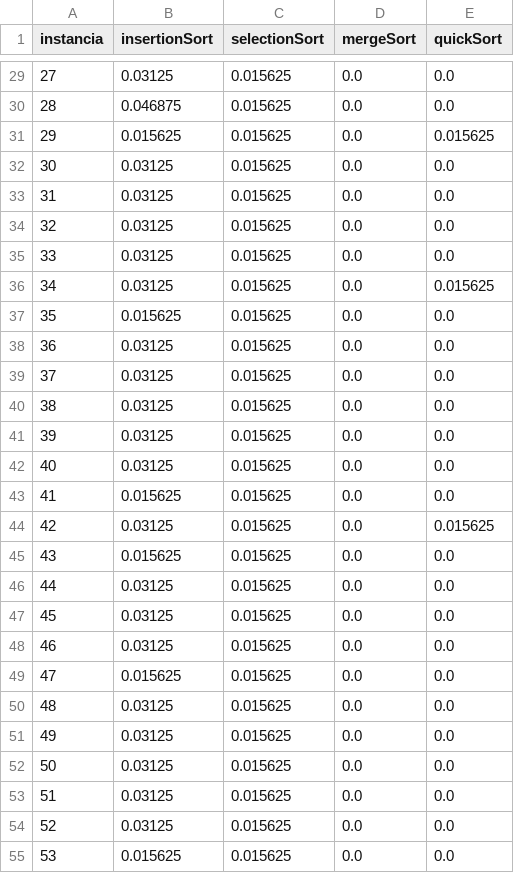
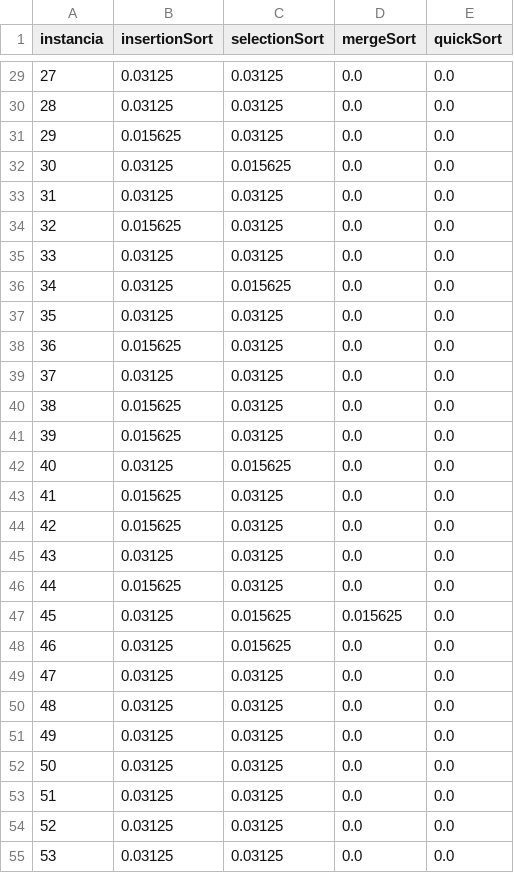
Before and after one commit to hellewd/javalines, a CSV file: lab03/csv/sort_4096.csv, drawn as a sheet; only a part is shown, gaps mark what is left out; the diff covers the shown part only.

```diff
--- a/lab03/csv/sort_4096.csv
+++ b/lab03/csv/sort_4096.csv
@@ -29,27 +29,27 @@ instancia,insertionSort,selectionSort,mergeSort,quickSort
-27,0.03125,0.015625,0.0,0.0
-28,0.046875,0.015625,0.0,0.0
-29,0.015625,0.015625,0.0,0.015625
+27,0.03125,0.03125,0.0,0.0
+28,0.03125,0.03125,0.0,0.0
+29,0.015625,0.03125,0.0,0.0
 30,0.03125,0.015625,0.0,0.0
-31,0.03125,0.015625,0.0,0.0
-32,0.03125,0.015625,0.0,0.0
-33,0.03125,0.015625,0.0,0.0
-34,0.03125,0.015625,0.0,0.015625
-35,0.015625,0.015625,0.0,0.0
-36,0.03125,0.015625,0.0,0.0
-37,0.03125,0.015625,0.0,0.0
-38,0.03125,0.015625,0.0,0.0
-39,0.03125,0.015625,0.0,0.0
+31,0.03125,0.03125,0.0,0.0
+32,0.015625,0.03125,0.0,0.0
+33,0.03125,0.03125,0.0,0.0
+34,0.03125,0.015625,0.0,0.0
+35,0.03125,0.03125,0.0,0.0
+36,0.015625,0.03125,0.0,0.0
+37,0.03125,0.03125,0.0,0.0
+38,0.015625,0.03125,0.0,0.0
+39,0.015625,0.03125,0.0,0.0
 40,0.03125,0.015625,0.0,0.0
-41,0.015625,0.015625,0.0,0.0
-42,0.03125,0.015625,0.0,0.015625
-43,0.015625,0.015625,0.0,0.0
-44,0.03125,0.015625,0.0,0.0
-45,0.03125,0.015625,0.0,0.0
+41,0.015625,0.03125,0.0,0.0
+42,0.015625,0.03125,0.0,0.0
+43,0.03125,0.03125,0.0,0.0
+44,0.015625,0.03125,0.0,0.0
+45,0.03125,0.015625,0.015625,0.0
 46,0.03125,0.015625,0.0,0.0
-47,0.015625,0.015625,0.0,0.0
-48,0.03125,0.015625,0.0,0.0
-49,0.03125,0.015625,0.0,0.0
-50,0.03125,0.015625,0.0,0.0
-51,0.03125,0.015625,0.0,0.0
-52,0.03125,0.015625,0.0,0.0
-53,0.015625,0.015625,0.0,0.0
+47,0.03125,0.03125,0.0,0.0
+48,0.03125,0.03125,0.0,0.0
+49,0.03125,0.03125,0.0,0.0
+50,0.03125,0.03125,0.0,0.0
+51,0.03125,0.03125,0.0,0.0
+52,0.03125,0.03125,0.0,0.0
+53,0.03125,0.03125,0.0,0.0
```
Also changed, not shown: 106 edited cells elsewhere in this file, lab03/csv/search_16384.csv, lab03/csv/search_2048.csv, 10 other files.
